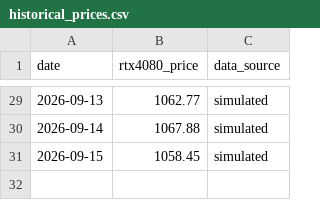
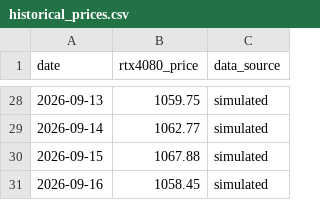
Before and after one commit to Cramermin/GPU_Final_v1, a CSV file: data/historical_prices.csv, drawn as a sheet; only a part is shown, gaps mark what is left out; the diff covers the shown part only.

```diff
--- a/data/historical_prices.csv
+++ b/data/historical_prices.csv
@@ -29,3 +28,4 @@ date,rtx4080_price,data_source
-2026-09-13,1062.77,simulated
-2026-09-14,1067.88,simulated
-2026-09-15,1058.45,simulated
+2026-09-13,1059.75,simulated
+2026-09-14,1062.77,simulated
+2026-09-15,1067.88,simulated
+2026-09-16,1058.45,simulated
```
Also changed, not shown: 1 removed row and 26 edited cells elsewhere in this file.
